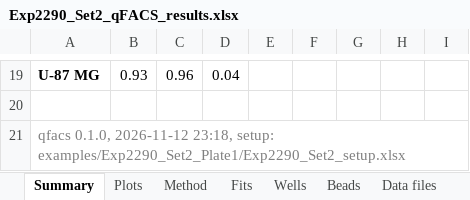
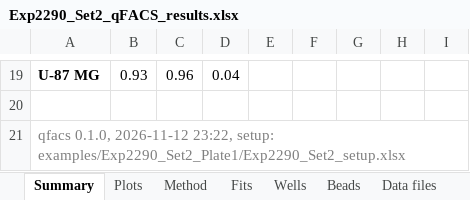
Before and after one commit to masonberger4/qFACS, an Excel workbook: examples/Exp2290_Set2_Plate1/Exp2290_Set2_qFACS_results.xlsx, sheet Summary, drawn as a sheet; only a part is shown, gaps mark what is left out; values as stored, in another font and other column widths than the file's, no borders; conditional formats not drawn; the diff names each change by its address in the sheet, - before the commit and + after, or states it on an @@ line.

```diff
--- a/examples/Exp2290_Set2_Plate1/Exp2290_Set2_qFACS_results.xlsx (sheet Summary)
+++ b/examples/Exp2290_Set2_Plate1/Exp2290_Set2_qFACS_results.xlsx (sheet Summary)
-A21: …0.1.0, 2026-11-12 23:18, setup: examples/Exp2290_Set2_Plate1/Exp2290_Set2_setup.xlsx
+A21: …0.1.0, 2026-11-12 23:22, setup: examples/Exp2290_Set2_Plate1/Exp2290_Set2_setup.xlsx
```
Also changed, not shown: charts or pictures, examples/CHO_EGFR_Plate3/CHO-EGFR_Plate3_qFACS_results.xlsx, 1 other file.
